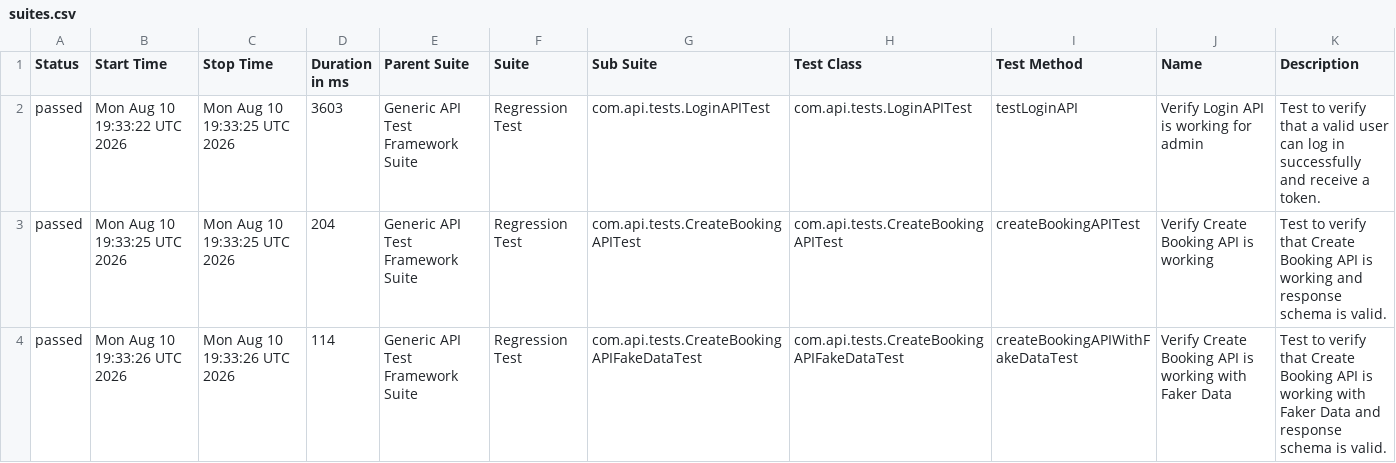
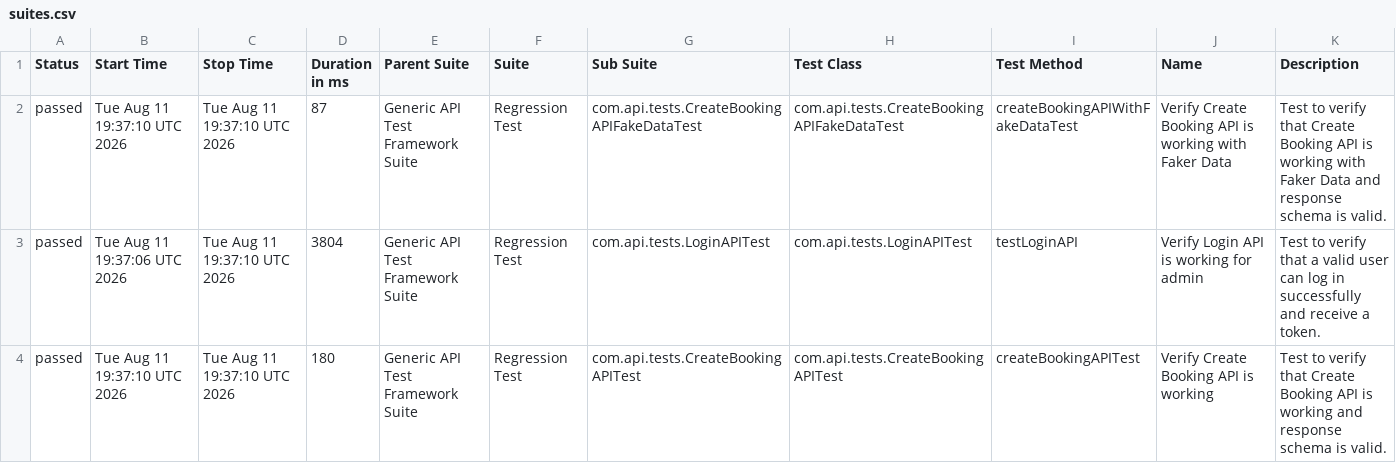
Before and after one commit to bishnu-das1191/generic-api-test-framework, a CSV file: data/suites.csv, drawn as a sheet.

```diff
--- a/data/suites.csv
+++ b/data/suites.csv
@@ -1,4 +1,4 @@
 "Status","Start Time","Stop Time","Duration in ms","Parent Suite","Suite","Sub Suite","Test Class","Test Method","Name","Description"
-"passed","Mon Aug 10 19:33:22 UTC 2026","Mon Aug 10 19:33:25 UTC 2026","3603","Generic API Test Framework Suite","Regression Test","com.api.tests.LoginAPITest","com.api.tests.LoginAPITest","testLoginAPI","Verify Login API is working for admin","Test to verify that a valid user can log in successfully and receive a token."
-"passed","Mon Aug 10 19:33:25 UTC 2026","Mon Aug 10 19:33:25 UTC 2026","204","Generic API Test Framework Suite","Regression Test","com.api.tests.CreateBookingAPITest","com.api.tests.CreateBookingAPITest","createBookingAPITest","Verify Create Booking API is working","Test to verify that Create Booking API is working and response schema is valid."
-"passed","Mon Aug 10 19:33:26 UTC 2026","Mon Aug 10 19:33:26 UTC 2026","114","Generic API Test Framework Suite","Regression Test","com.api.tests.CreateBookingAPIFakeDataTest","com.api.tests.CreateBookingAPIFakeDataTest","createBookingAPIWithFakeDataTest","Verify Create Booking API is working with Faker Data","Test to verify that Create Booking API is working with Faker Data and response schema is valid."
+"passed","Tue Aug 11 19:37:10 UTC 2026","Tue Aug 11 19:37:10 UTC 2026","87","Generic API Test Framework Suite","Regression Test","com.api.tests.CreateBookingAPIFakeDataTest","com.api.tests.CreateBookingAPIFakeDataTest","createBookingAPIWithFakeDataTest","Verify Create Booking API is working with Faker Data","Test to verify that Create Booking API is working with Faker Data and response schema is valid."
+"passed","Tue Aug 11 19:37:06 UTC 2026","Tue Aug 11 19:37:10 UTC 2026","3804","Generic API Test Framework Suite","Regression Test","com.api.tests.LoginAPITest","com.api.tests.LoginAPITest","testLoginAPI","Verify Login API is working for admin","Test to verify that a valid user can log in successfully and receive a token."
+"passed","Tue Aug 11 19:37:10 UTC 2026","Tue Aug 11 19:37:10 UTC 2026","180","Generic API Test Framework Suite","Regression Test","com.api.tests.CreateBookingAPITest","com.api.tests.CreateBookingAPITest","createBookingAPITest","Verify Create Booking API is working","Test to verify that Create Booking API is working and response schema is valid."
```
Also changed, not shown: 31 other files.
